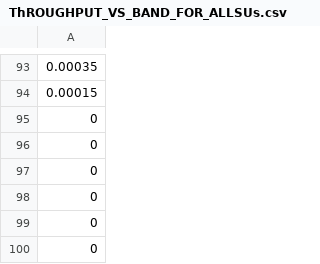
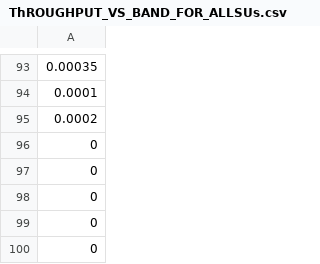
Before and after one commit to AAbuzaid/Simulation-Framework-For-CRNs, a CSV file: Simulation Framework For CRNs/ThROUGHPUT_VS_BAND_FOR_ALLSUs.csv, drawn as a sheet; only a part is shown, gaps mark what is left out; the diff covers the shown part only.

```diff
--- a/Simulation Framework For CRNs/ThROUGHPUT_VS_BAND_FOR_ALLSUs.csv
+++ b/Simulation Framework For CRNs/ThROUGHPUT_VS_BAND_FOR_ALLSUs.csv
@@ -93,4 +93,4 @@
 0.00035
-0.00015
-0
+0.0001
+0.0002
 0
```
Also changed, not shown: 60 added rows, 60 removed rows and 31 edited cells elsewhere in this file, Simulation Framework For CRNs/Utilization_VS_BAND_FOR_ALLSUs.csv, 5 other files.
